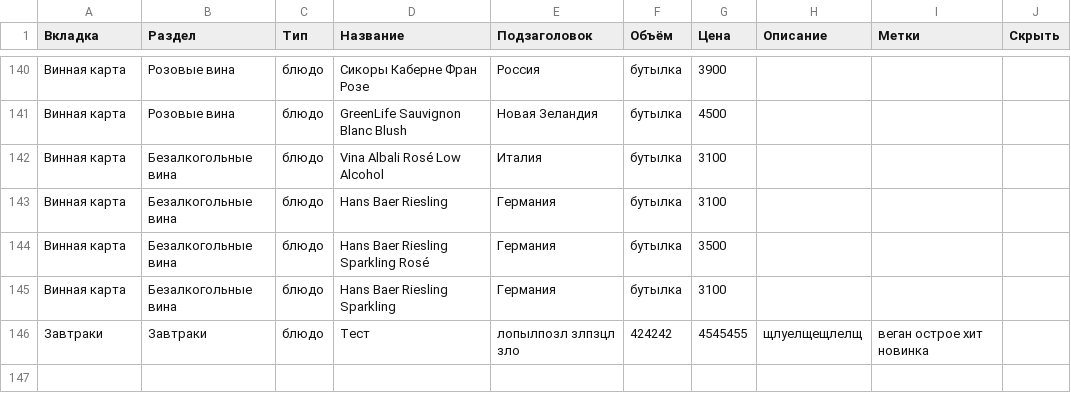
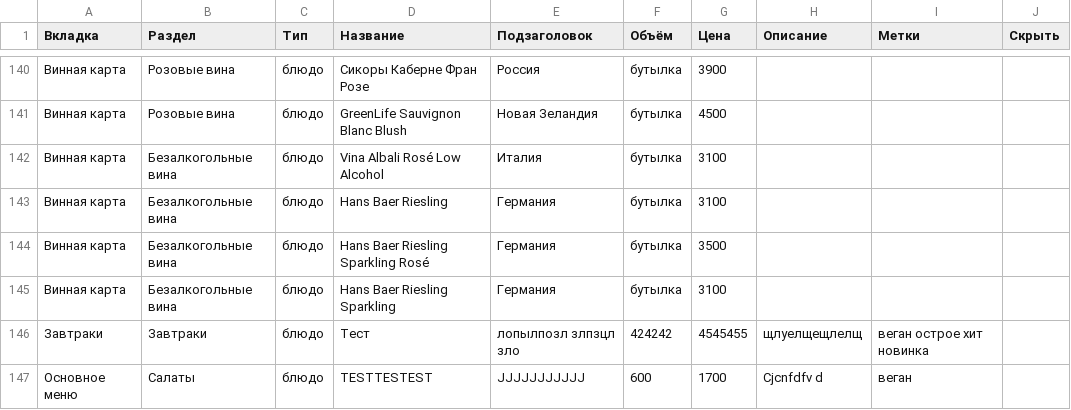
Before and after one commit to Top4Rest/topchik-rumyantsevo, a CSV file: data/menu.csv, drawn as a sheet; only a part is shown, gaps mark what is left out.

Commit message:
Обновление меню из конструктора

```diff
--- a/data/menu.csv
+++ b/data/menu.csv
@@ -146 +146,2 @@
 Завтраки,Завтраки,блюдо,Тест,лопылпозл злпзцл зло,424242,4545455, щлуелщещлелщ,веган острое хит новинка,
+Основное меню,Салаты,блюдо,TESTTESTEST,JJJJJJJJJJJ,600,1700,Cjcnfdfv d,веган,
```
